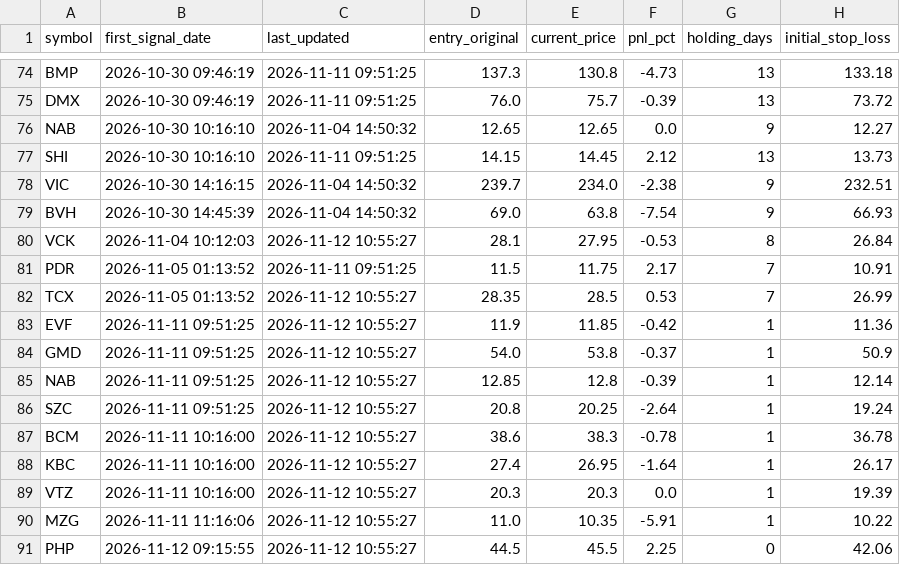
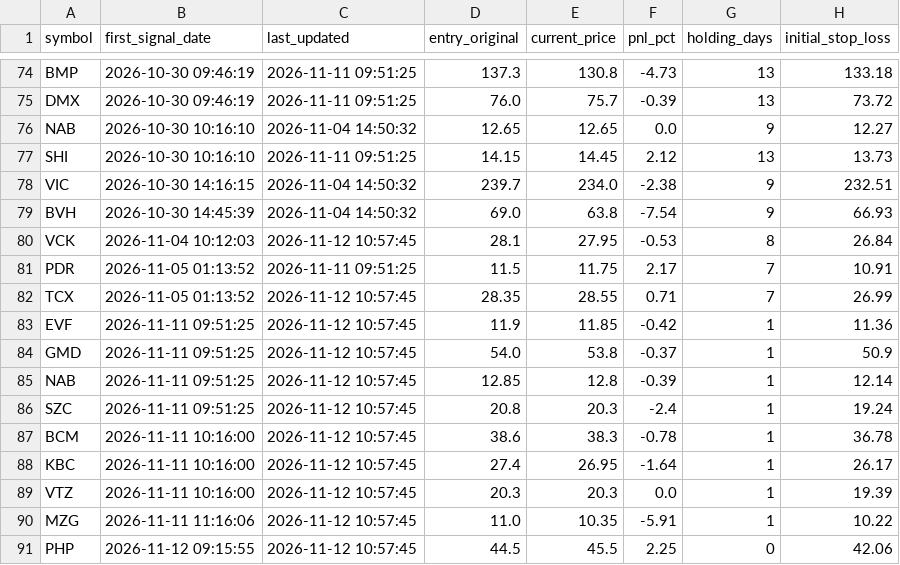
Before and after one commit to DaniNguyen2509/Neiro-Stock-VN, a CSV file: data/ml_signals_dataset.csv, drawn as a sheet; only a part is shown, gaps mark what is left out; the diff names each change by its address in the sheet, - before the commit and + after, or states it on an @@ line.

```diff
--- a/data/ml_signals_dataset.csv
+++ b/data/ml_signals_dataset.csv
-C80 (last_updated): 2026-11-12 10:55:27
+C80 (last_updated): 2026-11-12 10:57:45
-C82:C91 (last_updated): 2026-11-12 10:55:27
+C82:C91 (last_updated): 2026-11-12 10:57:45
-E82 (current_price): 28.5
+E82 (current_price): 28.55
-F82 (pnl_pct): 0.53
+F82 (pnl_pct): 0.71
-E86 (current_price): 20.25
+E86 (current_price): 20.3
-F86 (pnl_pct): -2.64
+F86 (pnl_pct): -2.4
```
Also changed, not shown: 6 other files.
